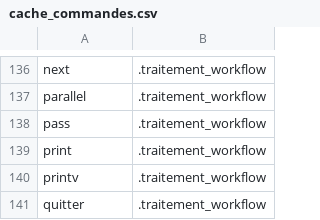
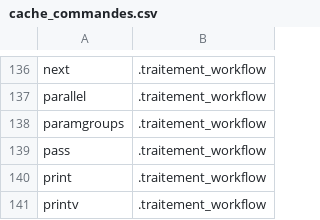
Before and after one commit to service-GCT-EMS/pyetl, a CSV file: pyetl/moteur/fonctions/cache_commandes.csv, drawn as a sheet; only a part is shown, gaps mark what is left out; the shorter side is filled out with more unchanged rows; the diff names each change by its address in the sheet, - before the commit and + after, or states it on an @@ line.

```diff
--- a/pyetl/moteur/fonctions/cache_commandes.csv
+++ b/pyetl/moteur/fonctions/cache_commandes.csv
+row 138: paramgroups | .traitement_workflow
```
Also changed, not shown: pyetl/formats/fichiers/cache_readers.csv, pyetl_webapp/config/webservices.csv, 5 other files.
